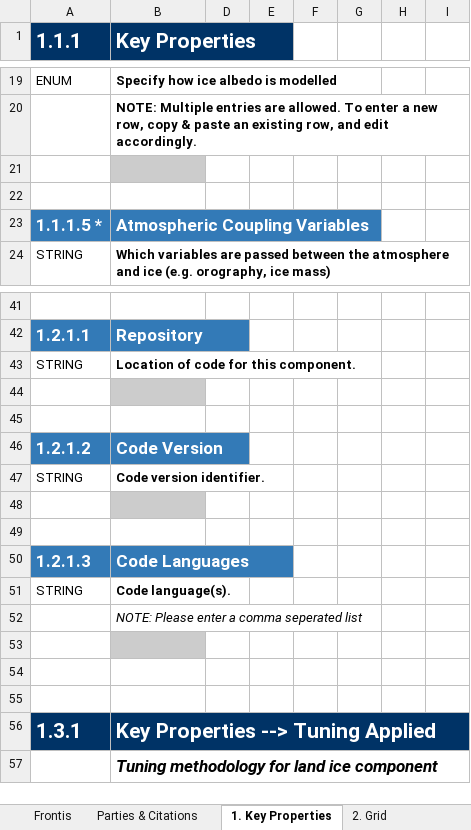
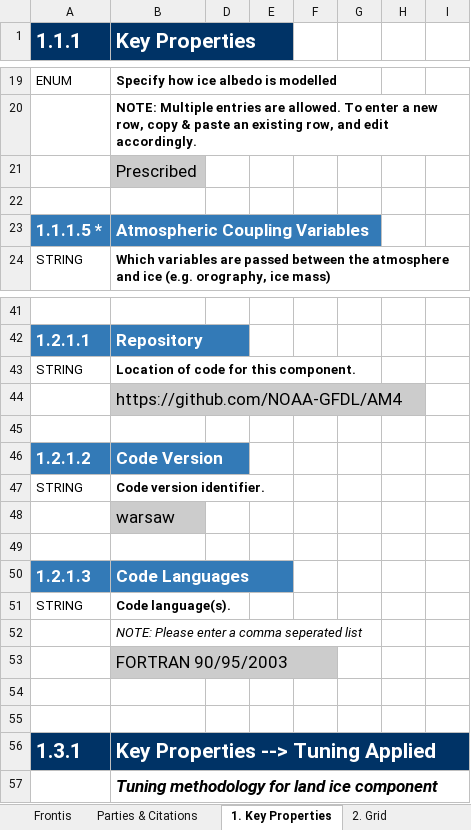
Before and after one commit to ES-DOC-INSTITUTIONAL/noaa-gfdl, an Excel workbook: cmip6/models/gfdl-am4/cmip6_noaa-gfdl_gfdl-am4_landice.xlsx, sheet 1. Key Properties, drawn as a sheet; only a part is shown, gaps mark what is left out; values as stored, in another font and other column widths than the file's, no borders; charts and pictures not drawn; the diff names each change by its address in the sheet, - before the commit and + after, or states it on an @@ line.

Commit message:
Updated AM4 spreadsheets with latest responses from GFDL scientists

```diff
--- a/cmip6/models/gfdl-am4/cmip6_noaa-gfdl_gfdl-am4_landice.xlsx (sheet 1. Key Properties)
+++ b/cmip6/models/gfdl-am4/cmip6_noaa-gfdl_gfdl-am4_landice.xlsx (sheet 1. Key Properties)
-B21 (Key Properties): (empty)
+B21 (Key Properties): Prescribed
-B44 (Key Properties): (empty)
+B44 (Key Properties): https://github.com/NOAA-GFDL/AM4
-B48 (Key Properties): (empty)
+B48 (Key Properties): warsaw
-B53 (Key Properties): (empty)
+B53 (Key Properties): FORTRAN 90/95/2003
```
Also changed, not shown: sheet Parties & Citations, sheet Frontis, charts or pictures, cmip6/models/gfdl-am4/cmip6_noaa-gfdl_gfdl-am4_coupling.xlsx, cmip6/models/gfdl-am4/cmip6_noaa-gfdl_gfdl-am4_toplevel.xlsx, 4 other files.
